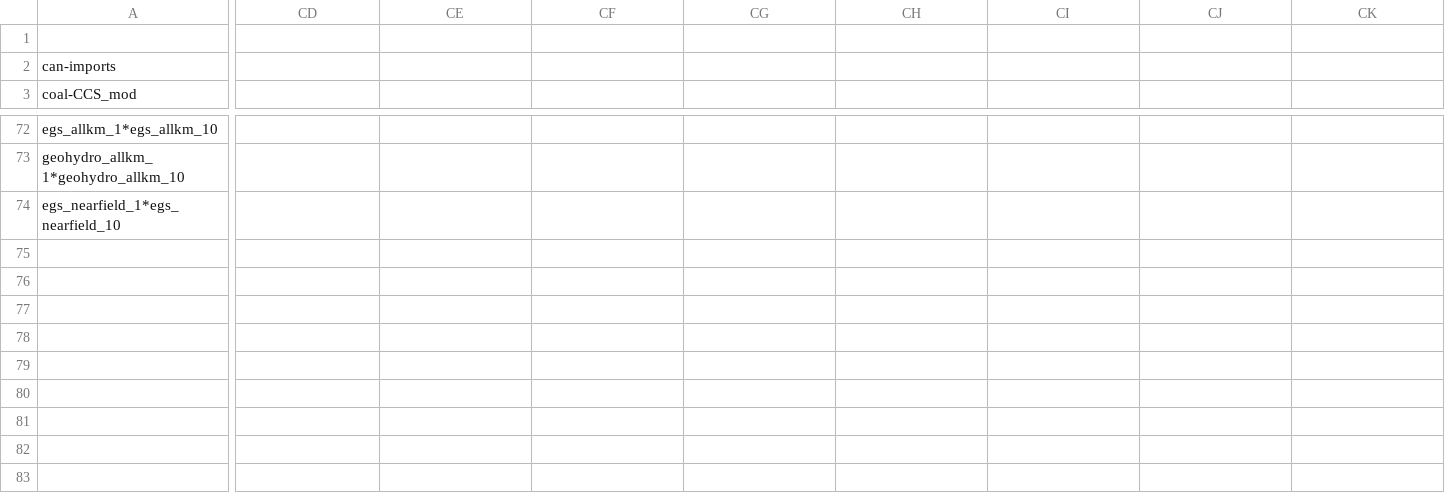
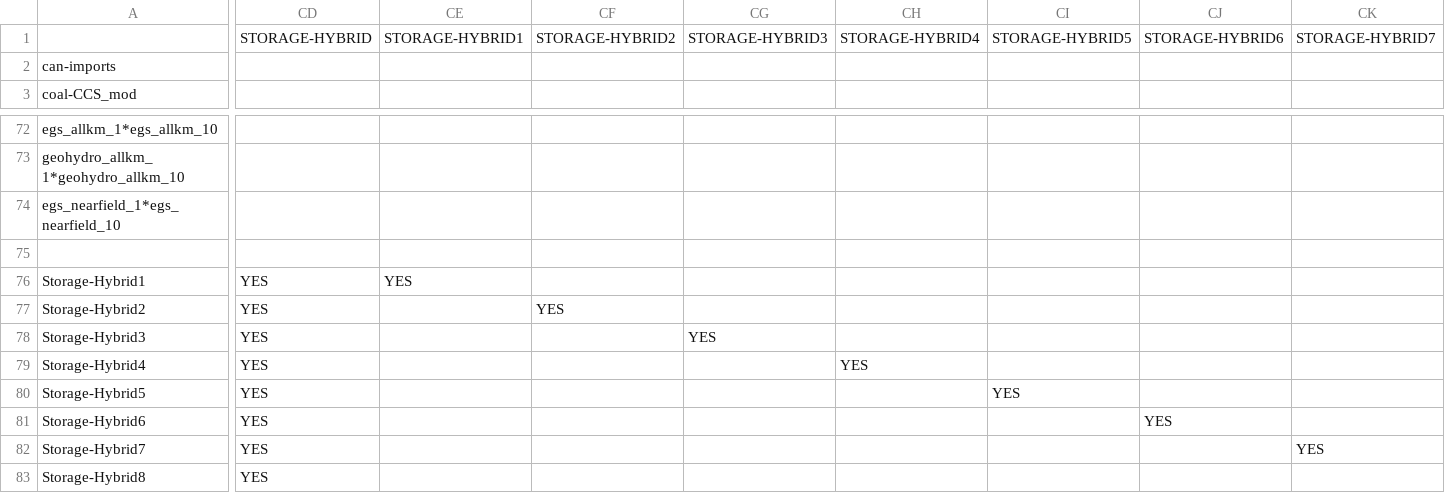
Before and after one commit to ethan-r-gallup/ReEDS-hybrid-plant, a CSV file: inputs/tech-subset-table.csv, drawn as a sheet; only a part is shown, gaps mark what is left out; rows hold the shown columns only; the diff covers the shown part only; the diff names each change by its address in the sheet, - before the commit and + after, or states it on an @@ line.

Commit message:
storage-hybrid: generalize cost/equation logic for arbitrary gen techs (WIP)

```diff
--- a/inputs/tech-subset-table.csv
+++ b/inputs/tech-subset-table.csv
-CD1: (empty)
+CD1: STORAGE-HYBRID
-CE1: (empty)
+CE1: STORAGE-HYBRID1
-CF1: (empty)
+CF1: STORAGE-HYBRID2
-CG1: (empty)
+CG1: STORAGE-HYBRID3
-CH1: (empty)
+CH1: STORAGE-HYBRID4
-CI1: (empty)
+CI1: STORAGE-HYBRID5
-CJ1: (empty)
+CJ1: STORAGE-HYBRID6
-CK1: (empty)
+CK1: STORAGE-HYBRID7
+row 75: (empty)
+row 76: Storage-Hybrid1 | YES | YES
+row 77: Storage-Hybrid2 | YES |  | YES
+row 78: Storage-Hybrid3 | YES |  |  | YES
+row 79: Storage-Hybrid4 | YES |  |  |  | YES
+row 80: Storage-Hybrid5 | YES |  |  |  |  | YES
+row 81: Storage-Hybrid6 | YES |  |  |  |  |  | YES
+row 82: Storage-Hybrid7 | YES |  |  |  |  |  |  | YES
+row 83: Storage-Hybrid8 | YES
```
Also changed, not shown: 1 edited cell elsewhere in this file, cases.csv, runfiles.csv, 7 other files.
